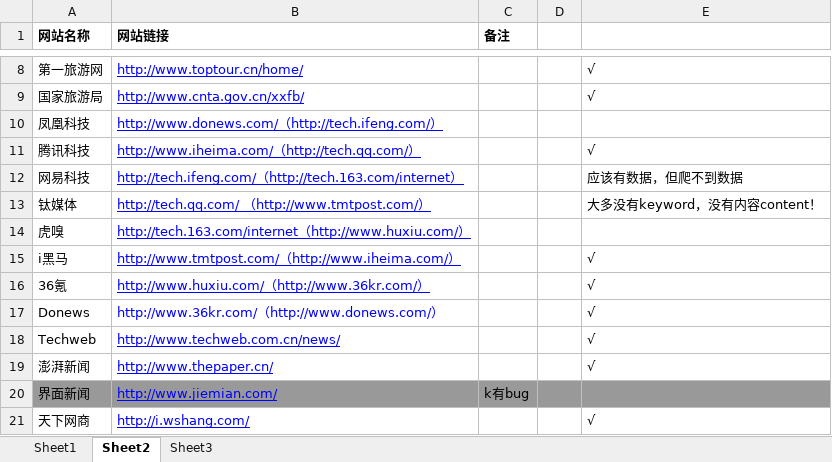
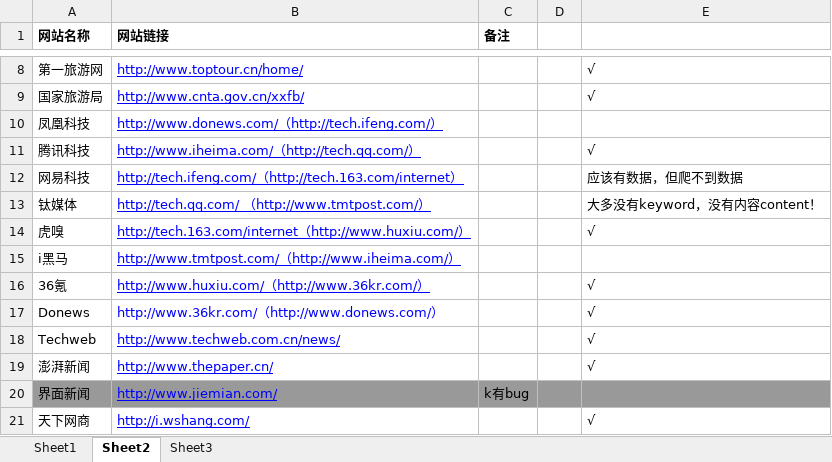
Before and after one commit to yinzishao/NewsScrapy, an Excel workbook: thepaper/爬虫列表.xlsx, sheet Sheet2, drawn as a sheet; only a part is shown, gaps mark what is left out; values as stored, in another font and other column widths than the file's, no borders; the diff names each change by its address in the sheet, - before the commit and + after, or states it on an @@ line.

```diff
--- a/thepaper/爬虫列表.xlsx (sheet Sheet2)
+++ b/thepaper/爬虫列表.xlsx (sheet Sheet2)
-E14: (empty)
+E14: √
-E15: √
+E15: (empty)
```
Also changed, not shown: 1 other file.
